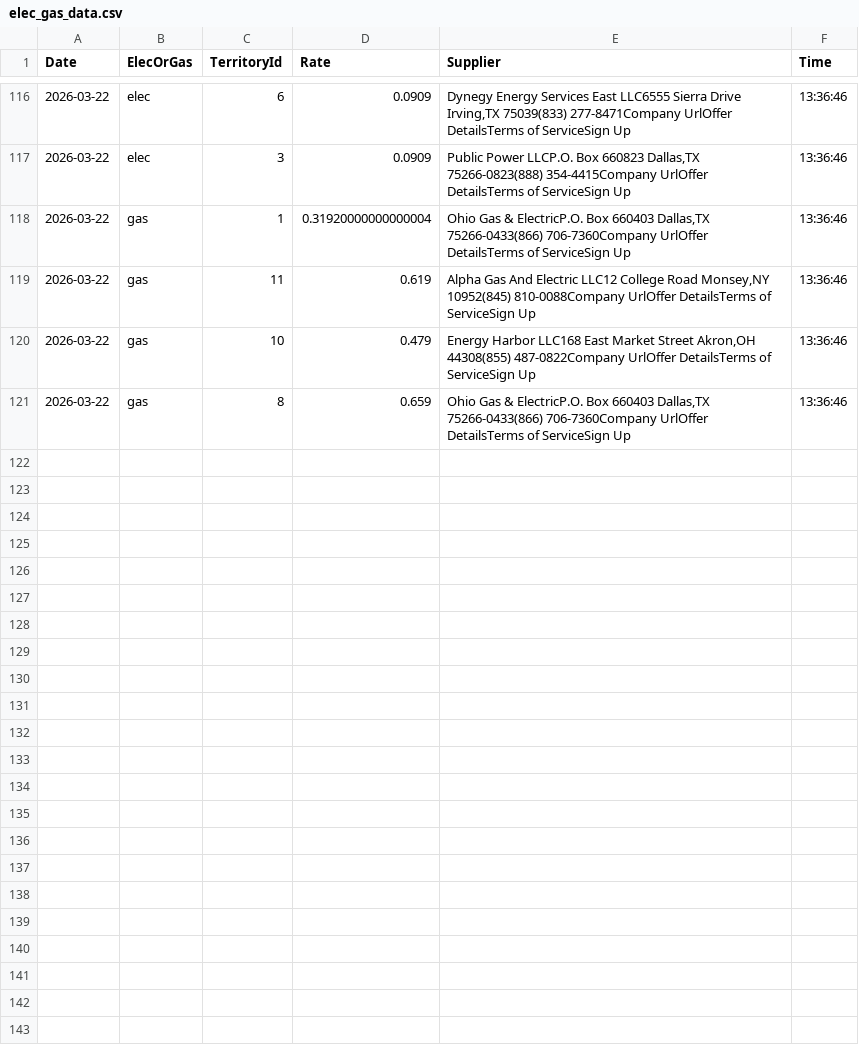
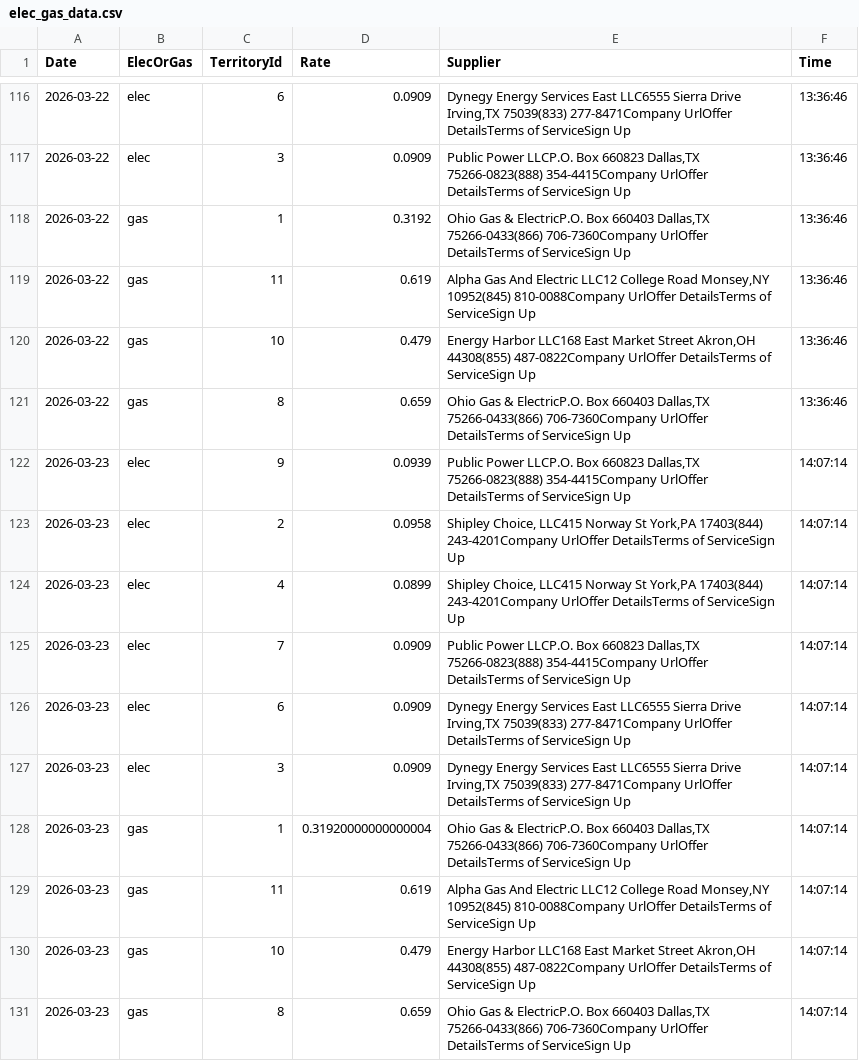
Before and after one commit to humphreysb/gasAndElectricTicker, a CSV file: elec_gas_data.csv, drawn as a sheet; only a part is shown, gaps mark what is left out.

```diff
--- a/elec_gas_data.csv
+++ b/elec_gas_data.csv
@@ -117,3 +117,3 @@ Date,ElecOrGas,TerritoryId,Rate,Supplier,Time
 2026-03-22,elec,3,0.0909,"Public Power LLCP.O. Box 660823 Dallas,TX 75266-0823(888) 354-4415Company UrlOffer DetailsTerms of ServiceSign Up",13:36:46
-2026-03-22,gas,1,0.31920000000000004,"Ohio Gas & ElectricP.O. Box 660403 Dallas,TX 75266-0433(866) 706-7360Company UrlOffer DetailsTerms of ServiceSign Up",13:36:46
+2026-03-22,gas,1,0.3192,"Ohio Gas & ElectricP.O. Box 660403 Dallas,TX 75266-0433(866) 706-7360Company UrlOffer DetailsTerms of ServiceSign Up",13:36:46
 2026-03-22,gas,11,0.619,"Alpha Gas And Electric LLC12 College Road Monsey,NY 10952(845) 810-0088Company UrlOffer DetailsTerms of ServiceSign Up",13:36:46
@@ -121 +121,11 @@ Date,ElecOrGas,TerritoryId,Rate,Supplier,Time
 2026-03-22,gas,8,0.659,"Ohio Gas & ElectricP.O. Box 660403 Dallas,TX 75266-0433(866) 706-7360Company UrlOffer DetailsTerms of ServiceSign Up",13:36:46
+2026-03-23,elec,9,0.0939,"Public Power LLCP.O. Box 660823 Dallas,TX 75266-0823(888) 354-4415Company UrlOffer DetailsTerms of ServiceSign Up",14:07:14
+2026-03-23,elec,2,0.0958,"Shipley Choice, LLC415 Norway St York,PA 17403(844) 243-4201Company UrlOffer DetailsTerms of ServiceSign Up",14:07:14
+2026-03-23,elec,4,0.0899,"Shipley Choice, LLC415 Norway St York,PA 17403(844) 243-4201Company UrlOffer DetailsTerms of ServiceSign Up",14:07:14
+2026-03-23,elec,7,0.0909,"Public Power LLCP.O. Box 660823 Dallas,TX 75266-0823(888) 354-4415Company UrlOffer DetailsTerms of ServiceSign Up",14:07:14
+2026-03-23,elec,6,0.0909,"Dynegy Energy Services East LLC6555 Sierra Drive Irving,TX 75039(833) 277-8471Company UrlOffer DetailsTerms of ServiceSign Up",14:07:14
+2026-03-23,elec,3,0.0909,"Dynegy Energy Services East LLC6555 Sierra Drive Irving,TX 75039(833) 277-8471Company UrlOffer DetailsTerms of ServiceSign Up",14:07:14
+2026-03-23,gas,1,0.31920000000000004,"Ohio Gas & ElectricP.O. Box 660403 Dallas,TX 75266-0433(866) 706-7360Company UrlOffer DetailsTerms of ServiceSign Up",14:07:14
+2026-03-23,gas,11,0.619,"Alpha Gas And Electric LLC12 College Road Monsey,NY 10952(845) 810-0088Company UrlOffer DetailsTerms of ServiceSign Up",14:07:14
+2026-03-23,gas,10,0.479,"Energy Harbor LLC168 East Market Street Akron,OH 44308(855) 487-0822Company UrlOffer DetailsTerms of ServiceSign Up",14:07:14
+2026-03-23,gas,8,0.659,"Ohio Gas & ElectricP.O. Box 660403 Dallas,TX 75266-0433(866) 706-7360Company UrlOffer DetailsTerms of ServiceSign Up",14:07:14
```
Also changed, not shown: 3 other files.
